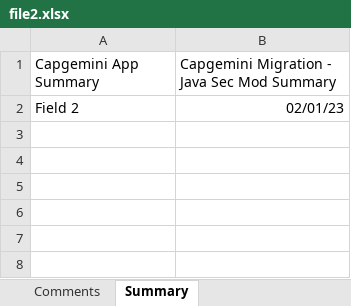
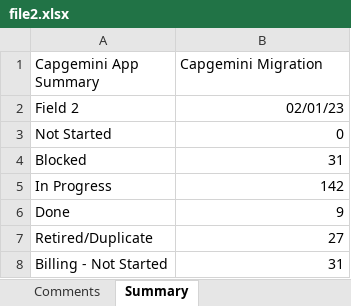
Before and after one commit to ri-bhatta/ExcelExtractor, an Excel workbook: file2.xlsx, sheet Summary, drawn as a sheet; values as stored, in another font and other column widths than the file's, no borders; the diff names each change by its address in the sheet, - before the commit and + after, or states it on an @@ line.

```diff
--- a/file2.xlsx (sheet Summary)
+++ b/file2.xlsx (sheet Summary)
-B1: Capgemini Migration - Java Sec Mod Summary
+B1: Capgemini Migration
+row 3: Not Started | 0
+row 4: Blocked | 31
+row 5: In Progress | 142
+row 6: Done | 9
+row 7: Retired/Duplicate | 27
+row 8: Billing - Not Started | 31
```
Also changed, not shown: sheet Comments, sheet Capgemini Migration - Java Sec, hidden cells, file1.xlsx.
